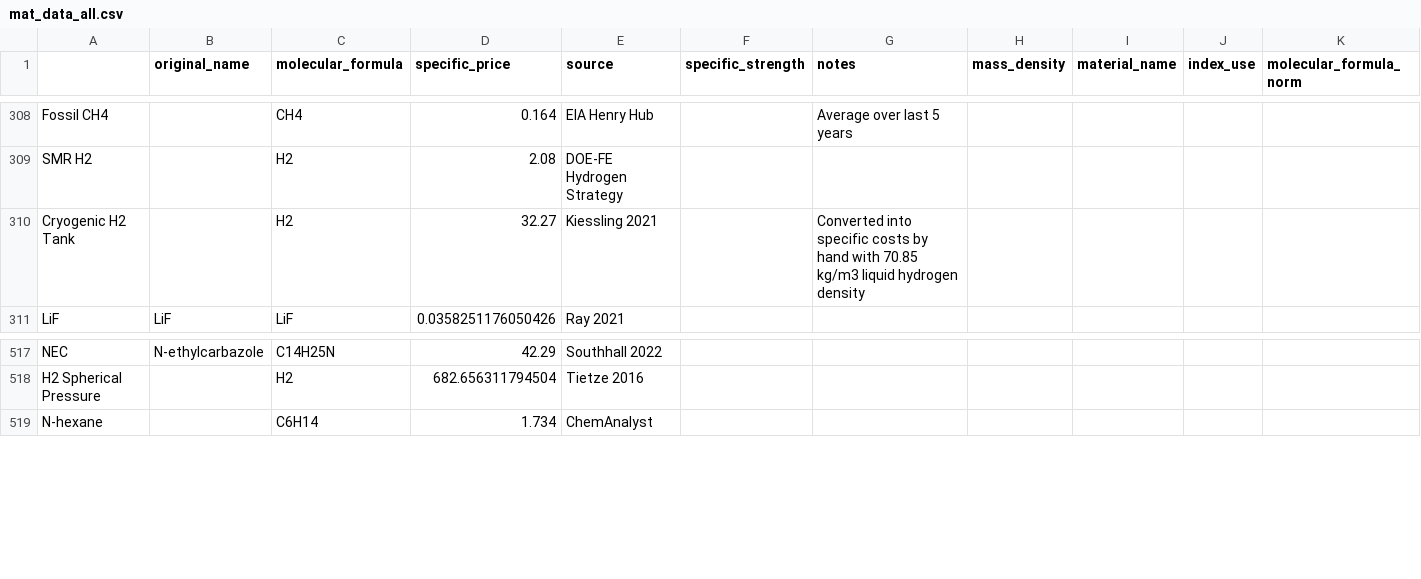
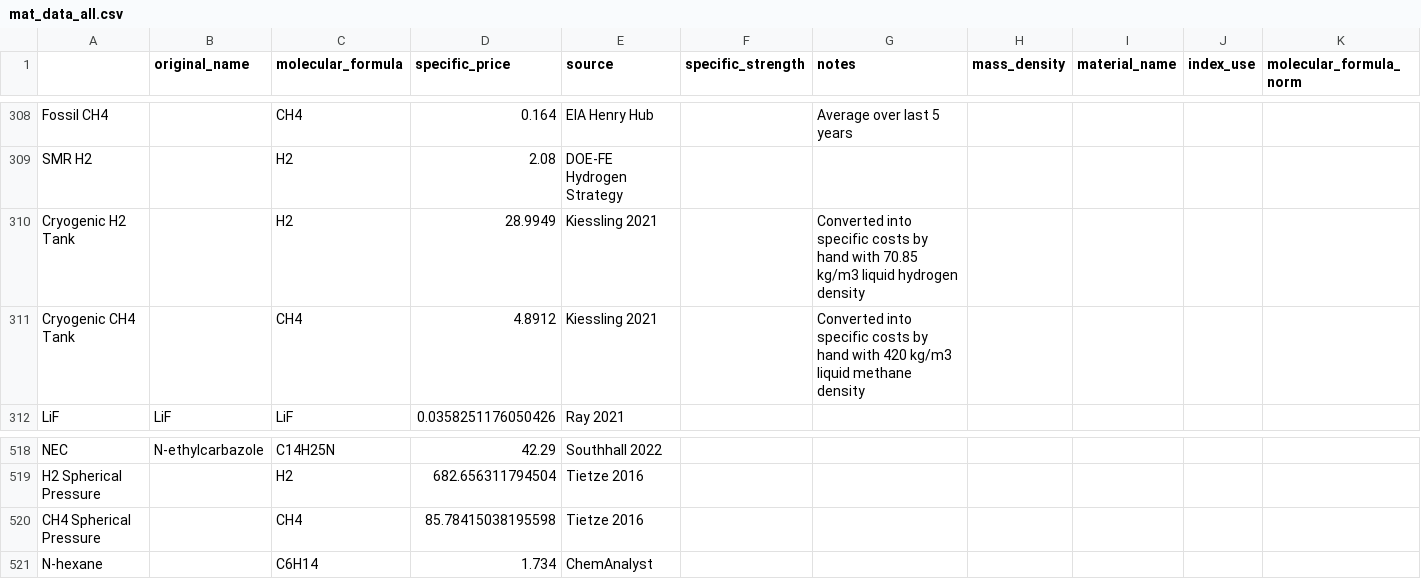
Before and after one commit to energy-storage-analysis/LDES-Survey, a CSV file: cap_cost/data_consolidated/mat_data_all.csv, drawn as a sheet; only a part is shown, gaps mark what is left out.

```diff
--- a/cap_cost/data_consolidated/mat_data_all.csv
+++ b/cap_cost/data_consolidated/mat_data_all.csv
@@ -309,3 +309,4 @@ Fossil CH4,,CH4,0.164,EIA Henry Hub,,Average over last 5 years,,,,
 SMR H2,,H2,2.08,DOE-FE Hydrogen Strategy,,,,,,
-Cryogenic H2 Tank,,H2,32.27,Kiessling 2021,,Converted into specific costs by hand with 70.85 kg/m3 liquid hydrogen density,,,,
+Cryogenic H2 Tank,,H2,28.9949,Kiessling 2021,,Converted into specific costs by hand with 70.85 kg/m3 liquid hydrogen density,,,,
+Cryogenic CH4 Tank,,CH4,4.8912,Kiessling 2021,,Converted into specific costs by hand with 420 kg/m3 liquid methane density,,,,
 LiF,LiF,LiF,0.0358251176050426,Ray 2021,,,,,,
@@ -518,2 +519,3 @@ NEC,N-ethylcarbazole,C14H25N,42.29,Southhall 2022,,,,,,
 H2 Spherical Pressure,,H2,682.656311794504,Tietze 2016,,,,,,
+CH4 Spherical Pressure,,CH4,85.78415038195598,Tietze 2016,,,,,,
 N-hexane,,C6H14,1.734,ChemAnalyst,,,,,,
```
Also changed, not shown: cap_cost/data_consolidated/SM_data.csv, cap_cost/data_consolidated/mat_data.csv, 2 other files.
